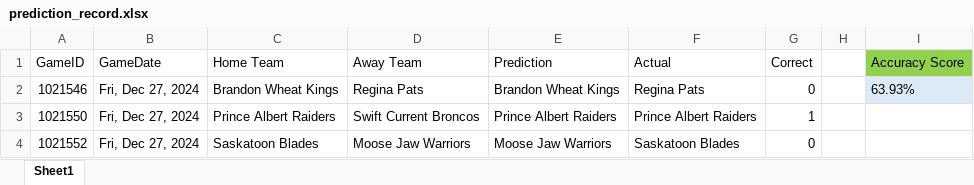
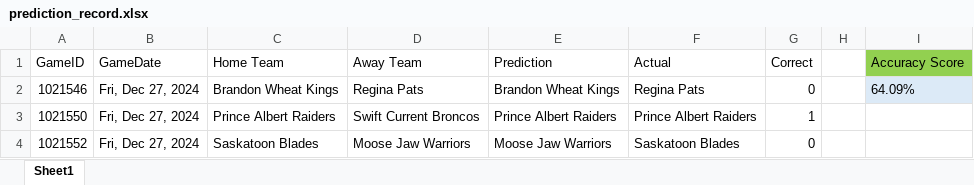
Before and after one commit to caleb-stewart/WHL-Game-Predictor, an Excel workbook: prediction_record.xlsx, sheet Sheet1, drawn as a sheet; only a part is shown; values as stored, in another font and other column widths than the file's, no borders; the diff covers the shown part only; the diff names each change by its address in the sheet, - before the commit and + after, or states it on an @@ line.

```diff
--- a/prediction_record.xlsx (sheet Sheet1)
+++ b/prediction_record.xlsx (sheet Sheet1)
-I2 (Accuracy Score): 63.93%
+I2 (Accuracy Score): 64.09%
```
Also changed, not shown: 44 added rows and 6 edited cells elsewhere in this sheet, 1 other file.
